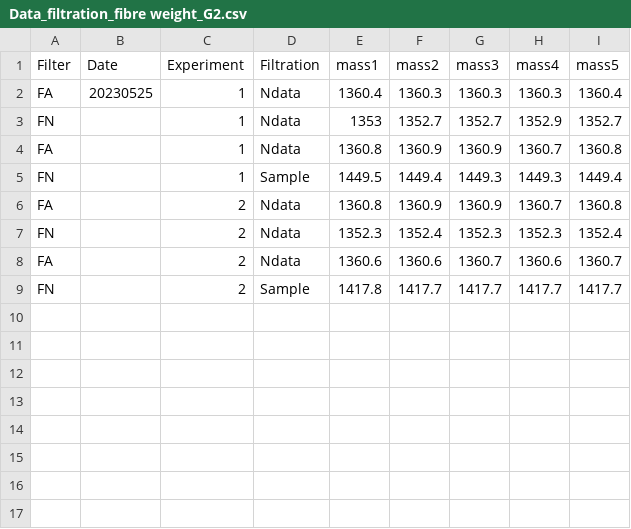
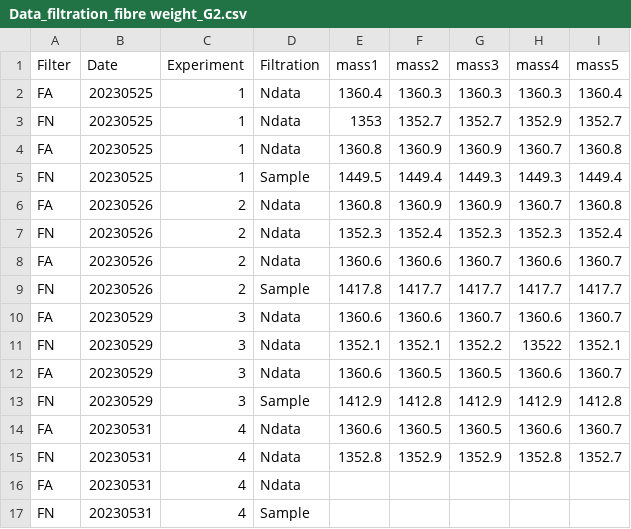
Before and after one commit to LRCFS/Fibre-Evidence_Shedding_washing-activities, a CSV file: Data_filtration_fibre weight_G2.csv, drawn as a sheet.

Commit message:
update with results from W003_G2

```diff
--- a/Data_filtration_fibre weight_G2.csv
+++ b/Data_filtration_fibre weight_G2.csv
@@ -2,8 +2,16 @@ Filter,Date,Experiment,Filtration,mass1,mass2,mass3,mass4,mass5
 FA,20230525,1,Ndata,1360.4,1360.3,1360.3,1360.3,1360.4
-FN,,1,Ndata,1353,1352.7,1352.7,1352.9,1352.7
-FA,,1,Ndata,1360.8,1360.9,1360.9,1360.7,1360.8
-FN,,1,Sample,1449.5,1449.4,1449.3,1449.3,1449.4
-FA,,2,Ndata,1360.8,1360.9,1360.9,1360.7,1360.8
-FN,,2,Ndata,1352.3,1352.4,1352.3,1352.3,1352.4
-FA,,2,Ndata,1360.6,1360.6,1360.7,1360.6,1360.7
-FN,,2,Sample,1417.8,1417.7,1417.7,1417.7,1417.7
+FN,20230525,1,Ndata,1353,1352.7,1352.7,1352.9,1352.7
+FA,20230525,1,Ndata,1360.8,1360.9,1360.9,1360.7,1360.8
+FN,20230525,1,Sample,1449.5,1449.4,1449.3,1449.3,1449.4
+FA,20230526,2,Ndata,1360.8,1360.9,1360.9,1360.7,1360.8
+FN,20230526,2,Ndata,1352.3,1352.4,1352.3,1352.3,1352.4
+FA,20230526,2,Ndata,1360.6,1360.6,1360.7,1360.6,1360.7
+FN,20230526,2,Sample,1417.8,1417.7,1417.7,1417.7,1417.7
+FA,20230529,3,Ndata,1360.6,1360.6,1360.7,1360.6,1360.7
+FN,20230529,3,Ndata,1352.1,1352.1,1352.2,13522,1352.1
+FA,20230529,3,Ndata,1360.6,1360.5,1360.5,1360.6,1360.7
+FN,20230529,3,Sample,1412.9,1412.8,1412.9,1412.9,1412.8
+FA,20230531,4,Ndata,1360.6,1360.5,1360.5,1360.6,1360.7
+FN,20230531,4,Ndata,1352.8,1352.9,1352.9,1352.8,1352.7
+FA,20230531,4,Ndata,,,,,
+FN,20230531,4,Sample,,,,,
```
